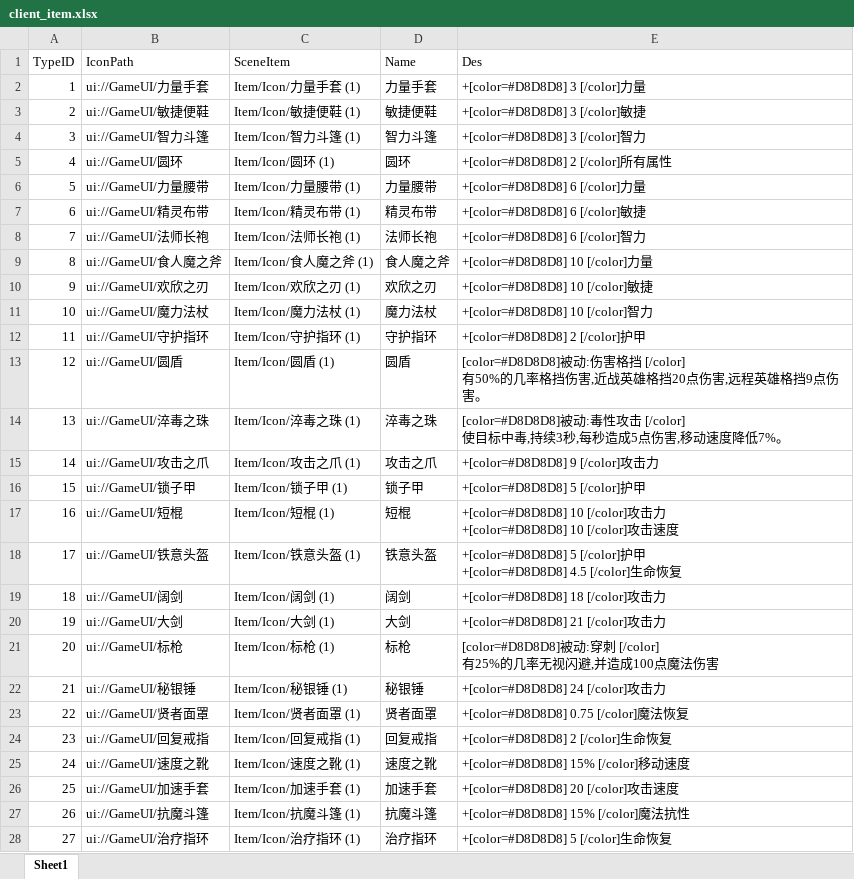
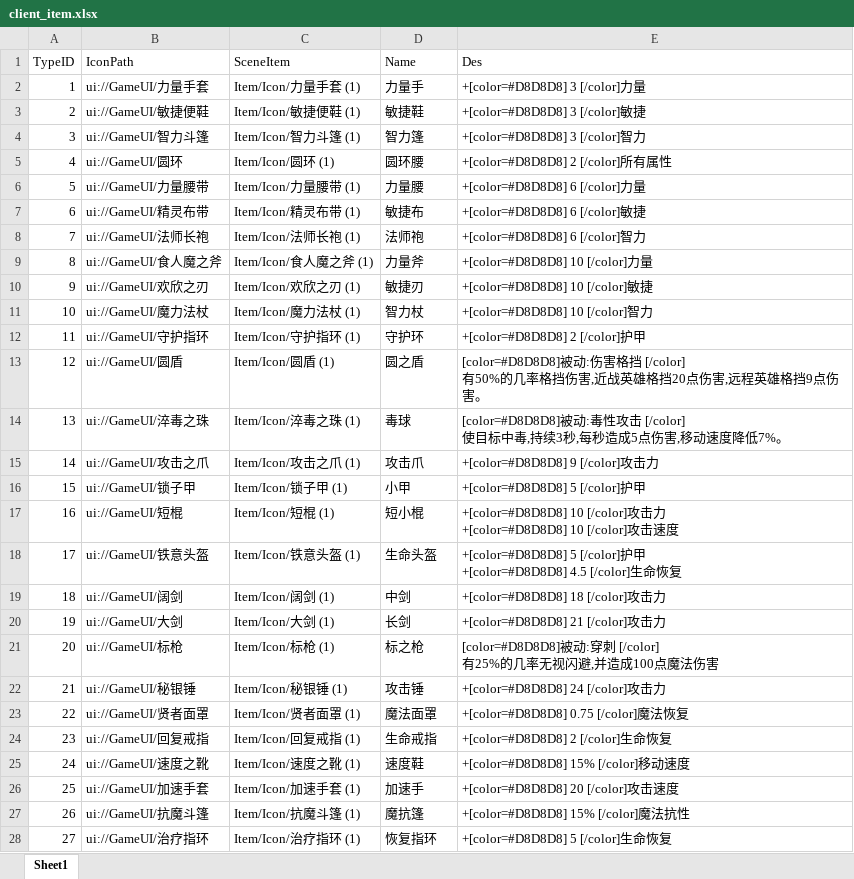
Before and after one commit to chenyang6534/dotanet_client, an Excel workbook: Excel/client_item.xlsx, sheet Sheet1, drawn as a sheet; only a part is shown; values as stored, in another font and other column widths than the file's, no borders; the diff covers the shown part only; the diff names each change by its address in the sheet, - before the commit and + after, or states it on an @@ line.

```diff
--- a/Excel/client_item.xlsx (sheet Sheet1)
+++ b/Excel/client_item.xlsx (sheet Sheet1)
-D2 (Name): 力量手套
+D2 (Name): 力量手
-D3 (Name): 敏捷便鞋
+D3 (Name): 敏捷鞋
-D4 (Name): 智力斗篷
+D4 (Name): 智力篷
-D5 (Name): 圆环
+D5 (Name): 圆环腰
-D6 (Name): 力量腰带
+D6 (Name): 力量腰
-D7 (Name): 精灵布带
+D7 (Name): 敏捷布
-D8 (Name): 法师长袍
+D8 (Name): 法师袍
-D9 (Name): 食人魔之斧
+D9 (Name): 力量斧
-D10 (Name): 欢欣之刃
+D10 (Name): 敏捷刃
-D11 (Name): 魔力法杖
+D11 (Name): 智力杖
-D12 (Name): 守护指环
+D12 (Name): 守护环
-D13 (Name): 圆盾
+D13 (Name): 圆之盾
-D14 (Name): 淬毒之珠
+D14 (Name): 毒球
-D15 (Name): 攻击之爪
+D15 (Name): 攻击爪
-D16 (Name): 锁子甲
+D16 (Name): 小甲
-D17 (Name): 短棍
+D17 (Name): 短小棍
-D18 (Name): 铁意头盔
+D18 (Name): 生命头盔
-D19 (Name): 阔剑
+D19 (Name): 中剑
-D20 (Name): 大剑
+D20 (Name): 长剑
-D21 (Name): 标枪
+D21 (Name): 标之枪
-D22 (Name): 秘银锤
+D22 (Name): 攻击锤
-D23 (Name): 贤者面罩
+D23 (Name): 魔法面罩
-D24 (Name): 回复戒指
+D24 (Name): 生命戒指
-D25 (Name): 速度之靴
+D25 (Name): 速度鞋
-D26 (Name): 加速手套
+D26 (Name): 加速手
-D27 (Name): 抗魔斗篷
+D27 (Name): 魔抗篷
-D28 (Name): 治疗指环
+D28 (Name): 恢复指环
```
Also changed, not shown: 68 edited cells elsewhere in this sheet, Excel/unit_info.xlsx.
